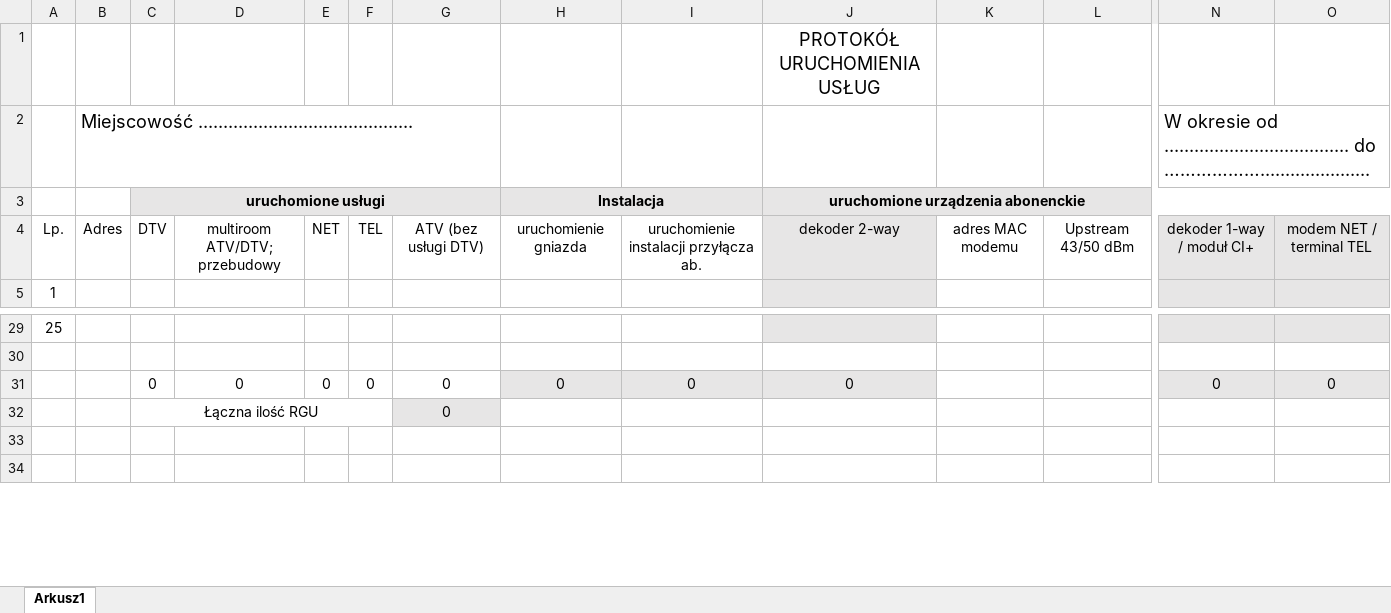
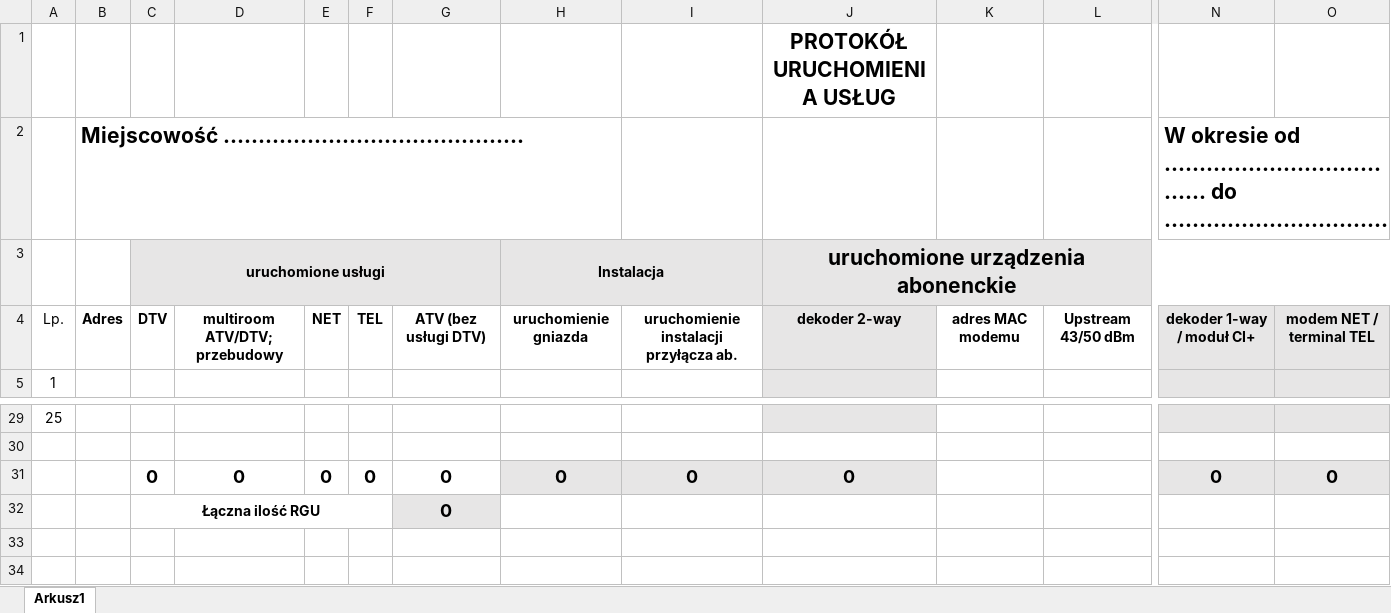
Before and after one commit to groodeck/ArtTel, an Excel workbook: ArtTel/WebContent/data/reportTemplate/InstallationsTemplate.xlsx, sheet Arkusz1, drawn as a sheet; only a part is shown, gaps mark what is left out; long unchanged cells end in …; values as stored, in another font and other column widths than the file's, no borders; the diff covers the shown part only; the diff names each change by its address in the sheet, - before the commit and + after, or states it on an @@ line.

```diff
--- a/ArtTel/WebContent/data/reportTemplate/InstallationsTemplate.xlsx (sheet Arkusz1)
+++ b/ArtTel/WebContent/data/reportTemplate/InstallationsTemplate.xlsx (sheet Arkusz1)
-J1 bold: off
+J1 bold: on, text size: larger
-B2 bold: off
+B2 bold: on, text size: larger
-N2 bold: off
+N2 bold: on, text size: larger
@@ J3 text size: larger @@
-B4:O4 bold: off
+B4:O4 bold: on
-C31:J31 bold: off
+C31:J31 bold: on, text size: larger
-N31:O31 bold: off
+N31:O31 bold: on, text size: larger
-C32 bold: off
+C32 bold: on
-G32 bold: off
+G32 bold: on, text size: larger
```
Also changed, not shown: cell formats elsewhere in this sheet, 5 other files.
